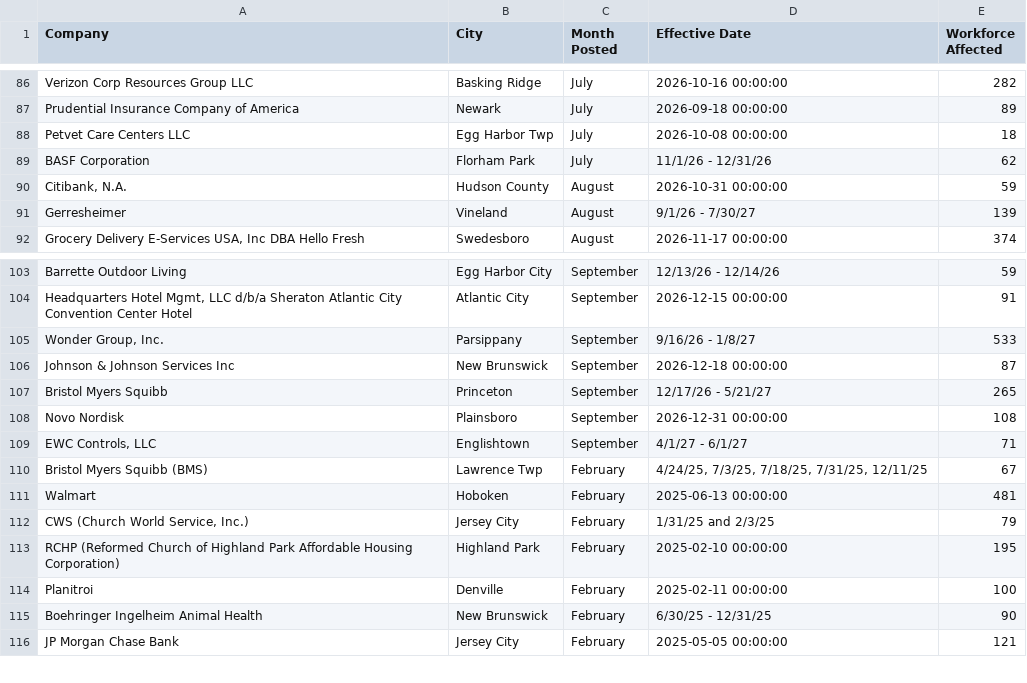
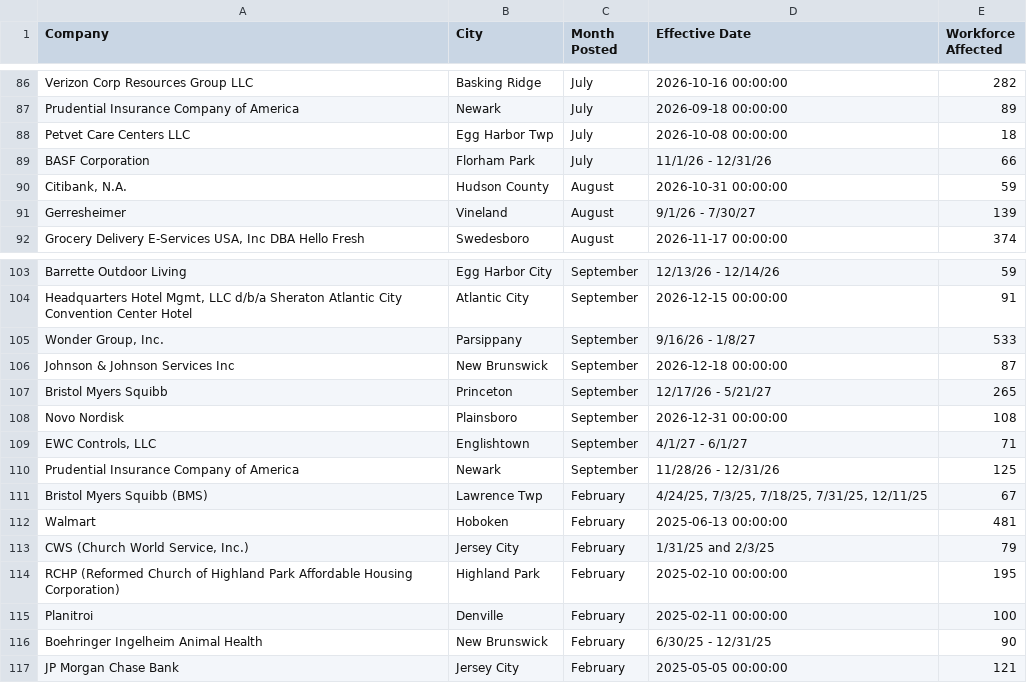
Before and after one commit to dst-boop/lead-qualifier, a CSV file: nj.csv, drawn as a sheet; only a part is shown, gaps mark what is left out.

```diff
--- a/nj.csv
+++ b/nj.csv
@@ -88,3 +88,3 @@ Prudential Insurance Company of America,Newark,July,2026-09-18 00:00:00,89
 Petvet Care Centers LLC,Egg Harbor Twp,July,2026-10-08 00:00:00,18
-BASF Corporation,Florham Park,July,11/1/26 - 12/31/26,62
+BASF Corporation,Florham Park,July,11/1/26 - 12/31/26,66
 "Citibank, N.A.",Hudson County,August,2026-10-31 00:00:00,59
@@ -109,2 +109,3 @@ Novo Nordisk,Plainsboro,September,2026-12-31 00:00:00,108
 "EWC Controls, LLC",Englishtown,September,4/1/27 - 6/1/27,71
+Prudential Insurance Company of America,Newark,September,11/28/26 - 12/31/26,125
 Bristol Myers Squibb (BMS),Lawrence Twp,February,"4/24/25, 7/3/25, 7/18/25, 7/31/25, 12/11/25",67
```
Also changed, not shown: de.csv, ne.csv, 10 other files.
